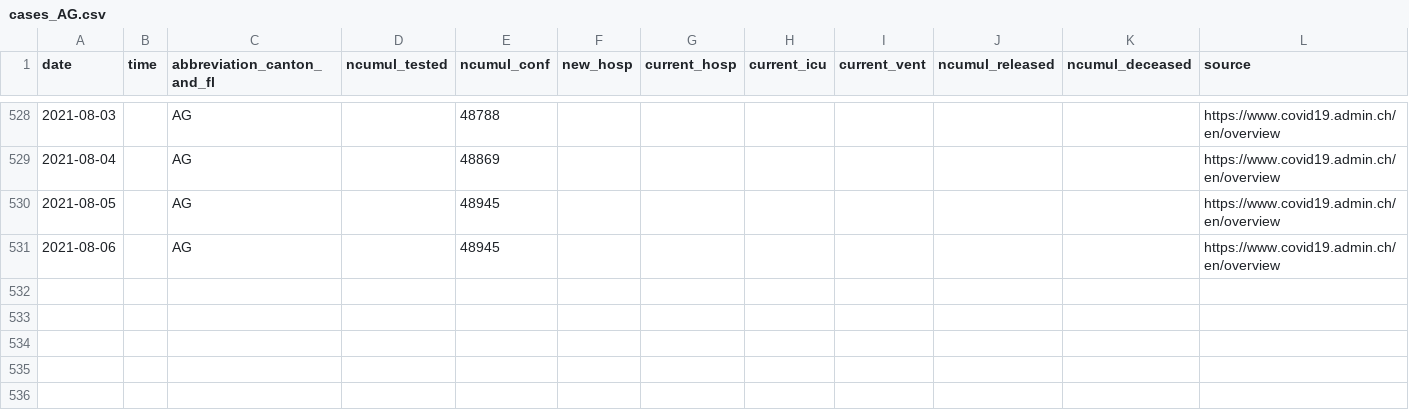
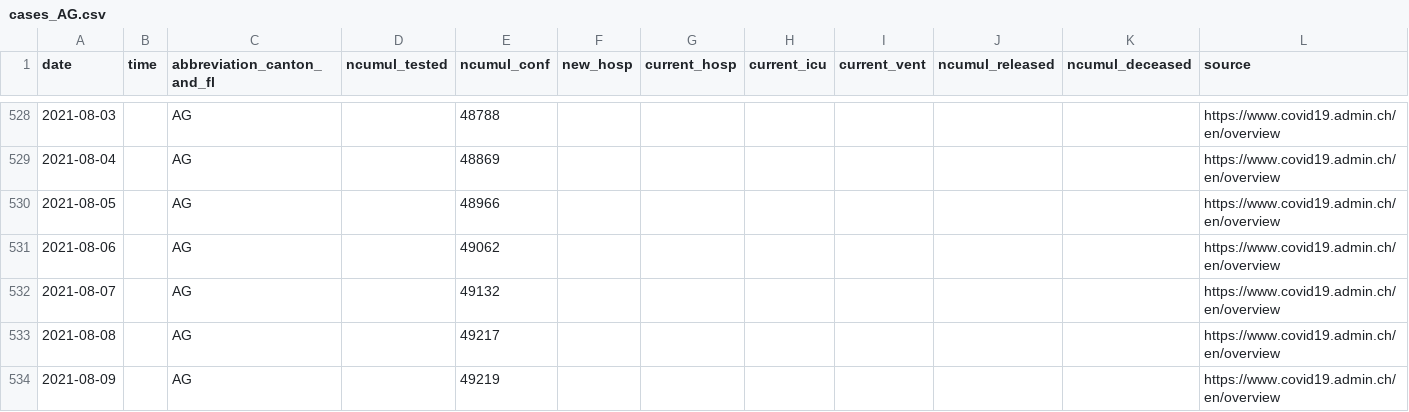
Before and after one commit to doerfli/foph-covid19-data, a CSV file: cases/cases_AG.csv, drawn as a sheet; only a part is shown, gaps mark what is left out; rows hold the shown columns only; the diff names each change by its address in the sheet, - before the commit and + after, or states it on an @@ line.

```diff
--- a/cases/cases_AG.csv
+++ b/cases/cases_AG.csv
-E530 (ncumul_conf): 48945
+E530 (ncumul_conf): 48966
-E531 (ncumul_conf): 48945
+E531 (ncumul_conf): 49062
+row 532: 2021-08-07 |  | AG |  | 49132 |  |  |  |  |  |  | https://www.covid19.admin.ch/en/overview
+row 533: 2021-08-08 |  | AG |  | 49217 |  |  |  |  |  |  | https://www.covid19.admin.ch/en/overview
+row 534: 2021-08-09 |  | AG |  | 49219 |  |  |  |  |  |  | https://www.covid19.admin.ch/en/overview
```
Also changed, not shown: cases/cases_BE.csv, cases/cases_BL.csv, 26 other files.
